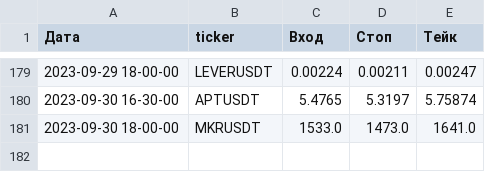
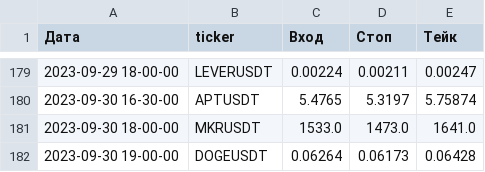
Before and after one commit to pythoncode13/Project_dev, a CSV file: other_modules/telegram/data.csv, drawn as a sheet; only a part is shown, gaps mark what is left out.

```diff
--- a/other_modules/telegram/data.csv
+++ b/other_modules/telegram/data.csv
@@ -181 +181,2 @@
 2023-09-30 18-00-00,MKRUSDT,1533.0,1473.0,1641.0
+2023-09-30 19-00-00,DOGEUSDT,0.06264,0.06173,0.06428
```
Also changed, not shown: other_modules/telegram/order_in_process_data.csv.
